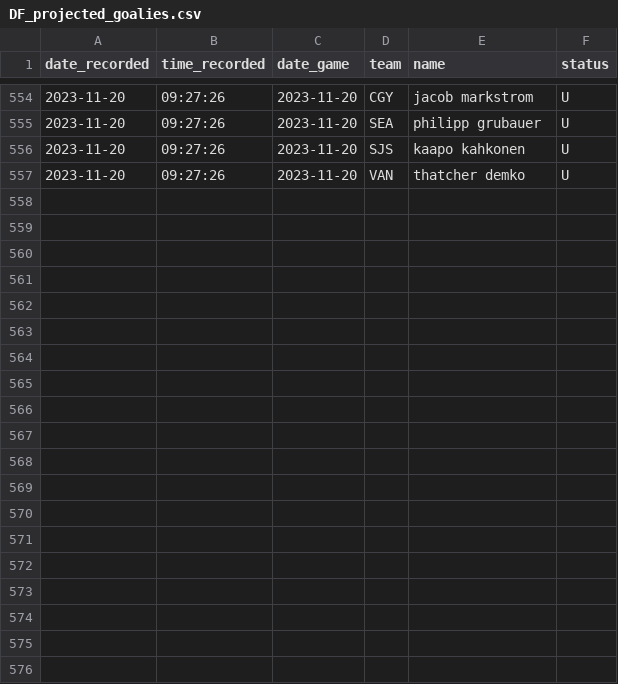
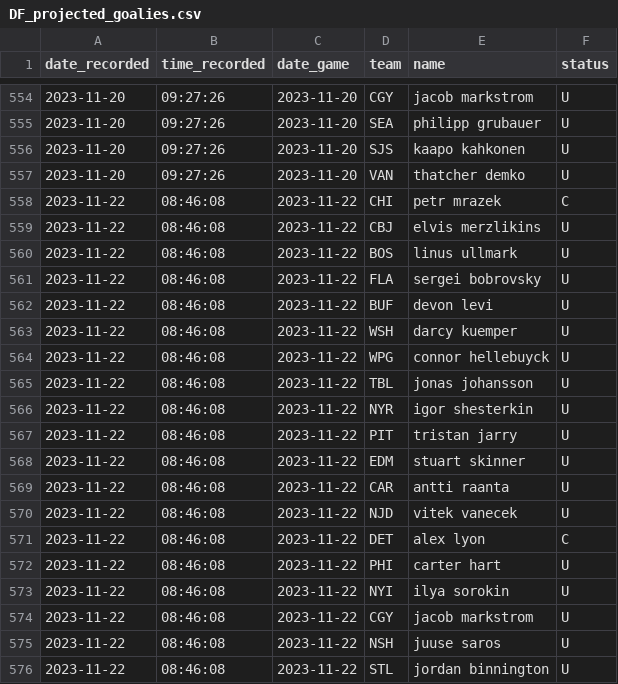
Before and after one commit to michalekb11/NHL-expected-goals, a CSV file: data/daily/DF_projected_goalies.csv, drawn as a sheet; only a part is shown, gaps mark what is left out; the diff covers the shown part only; the diff names each change by its address in the sheet, - before the commit and + after, or states it on an @@ line.

```diff
--- a/data/daily/DF_projected_goalies.csv
+++ b/data/daily/DF_projected_goalies.csv
+row 558: 2023-11-22 | 08:46:08 | 2023-11-22 | CHI | petr mrazek | C
+row 559: 2023-11-22 | 08:46:08 | 2023-11-22 | CBJ | elvis merzlikins | U
+row 560: 2023-11-22 | 08:46:08 | 2023-11-22 | BOS | linus ullmark | U
+row 561: 2023-11-22 | 08:46:08 | 2023-11-22 | FLA | sergei bobrovsky | U
+row 562: 2023-11-22 | 08:46:08 | 2023-11-22 | BUF | devon levi | U
+row 563: 2023-11-22 | 08:46:08 | 2023-11-22 | WSH | darcy kuemper | U
+row 564: 2023-11-22 | 08:46:08 | 2023-11-22 | WPG | connor hellebuyck | U
+row 565: 2023-11-22 | 08:46:08 | 2023-11-22 | TBL | jonas johansson | U
+row 566: 2023-11-22 | 08:46:08 | 2023-11-22 | NYR | igor shesterkin | U
+row 567: 2023-11-22 | 08:46:08 | 2023-11-22 | PIT | tristan jarry | U
+row 568: 2023-11-22 | 08:46:08 | 2023-11-22 | EDM | stuart skinner | U
+row 569: 2023-11-22 | 08:46:08 | 2023-11-22 | CAR | antti raanta | U
+row 570: 2023-11-22 | 08:46:08 | 2023-11-22 | NJD | vitek vanecek | U
+row 571: 2023-11-22 | 08:46:08 | 2023-11-22 | DET | alex lyon | C
+row 572: 2023-11-22 | 08:46:08 | 2023-11-22 | PHI | carter hart | U
+row 573: 2023-11-22 | 08:46:08 | 2023-11-22 | NYI | ilya sorokin | U
+row 574: 2023-11-22 | 08:46:08 | 2023-11-22 | CGY | jacob markstrom | U
+row 575: 2023-11-22 | 08:46:08 | 2023-11-22 | NSH | juuse saros | U
+row 576: 2023-11-22 | 08:46:08 | 2023-11-22 | STL | jordan binnington | U
```
Also changed, not shown: 9 added rows elsewhere in this file, data/daily/odds/60min_odds.csv, data/daily/odds/ml_odds.csv, 6 other files.
